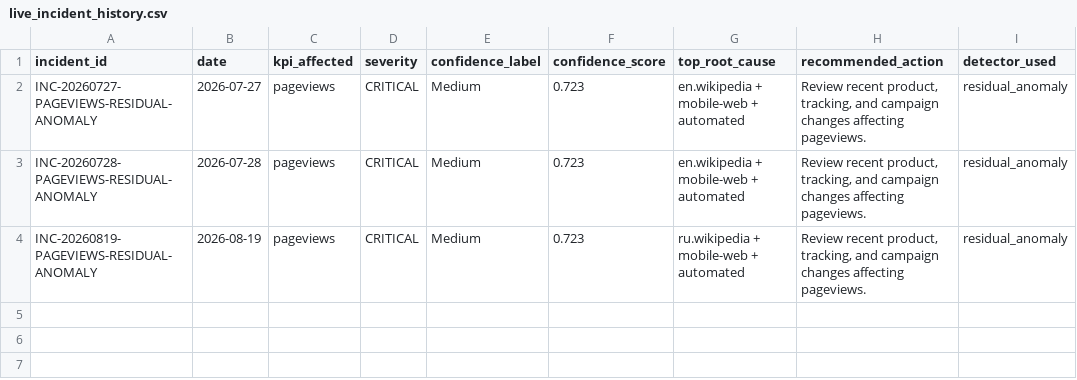
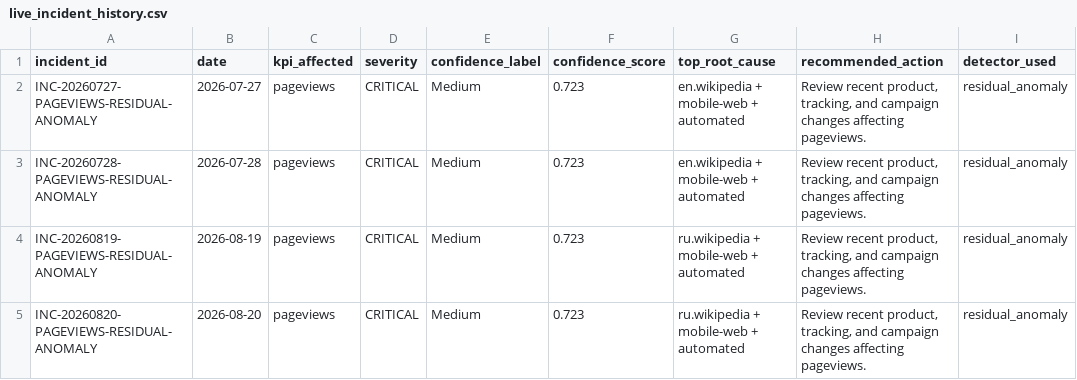
Before and after one commit to Kartz82/kpi-anomaly-diagnostics, a CSV file: data/live/reports/live_incident_history.csv, drawn as a sheet.

```diff
--- a/data/live/reports/live_incident_history.csv
+++ b/data/live/reports/live_incident_history.csv
@@ -4 +4,2 @@ INC-20260728-PAGEVIEWS-RESIDUAL-ANOMALY,2026-07-28,pageviews,CRITICAL,Medium,0.7
 INC-20260819-PAGEVIEWS-RESIDUAL-ANOMALY,2026-08-19,pageviews,CRITICAL,Medium,0.723,ru.wikipedia + mobile-web + automated,"Review recent product, tracking, and campaign changes affecting pageviews.",residual_anomaly
+INC-20260820-PAGEVIEWS-RESIDUAL-ANOMALY,2026-08-20,pageviews,CRITICAL,Medium,0.723,ru.wikipedia + mobile-web + automated,"Review recent product, tracking, and campaign changes affecting pageviews.",residual_anomaly
```
Also changed, not shown: data/live/reports/live_top_root_causes.csv, 6 other files.
